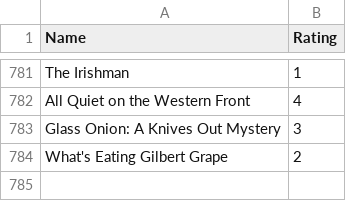
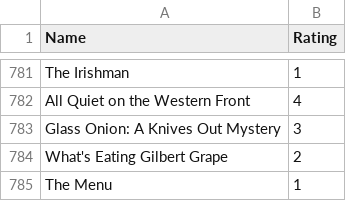
Before and after one commit to tnoel999888/movie-list, a CSV file: _data/movie-ratings.csv, drawn as a sheet; only a part is shown, gaps mark what is left out; the diff names each change by its address in the sheet, - before the commit and + after, or states it on an @@ line.

Commit message:
Update movie-ratings.csv

```diff
--- a/_data/movie-ratings.csv
+++ b/_data/movie-ratings.csv
+row 785: The Menu | 1
```
